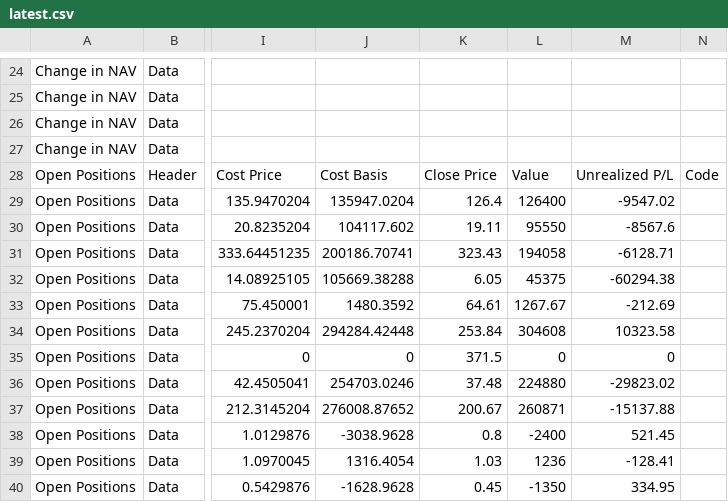
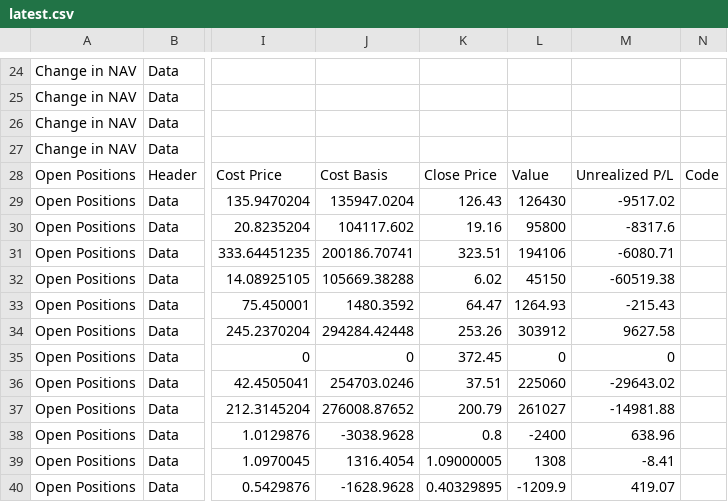
Before and after one commit to lunaman81/sentinel, a CSV file: latest.csv, drawn as a sheet; only a part is shown, gaps mark what is left out; the diff covers the shown part only; the diff names each change by its address in the sheet, - before the commit and + after, or states it on an @@ line.

```diff
--- a/latest.csv
+++ b/latest.csv
-K29: 126.4
+K29: 126.43
-L29: 126400
+L29: 126430
-M29: -9547.02
+M29: -9517.02
-K30: 19.11
+K30: 19.16
-L30: 95550
+L30: 95800
-M30: -8567.6
+M30: -8317.6
-K31: 323.43
+K31: 323.51
-L31: 194058
+L31: 194106
-M31: -6128.71
+M31: -6080.71
-K32: 6.05
+K32: 6.02
-L32: 45375
+L32: 45150
-M32: -60294.38
+M32: -60519.38
-K33: 64.61
+K33: 64.47
-L33: 1267.67
+L33: 1264.93
-M33: -212.69
+M33: -215.43
-K34: 253.84
+K34: 253.26
-L34: 304608
+L34: 303912
-M34: 10323.58
+M34: 9627.58
-K35: 371.5
+K35: 372.45
-K36: 37.48
+K36: 37.51
-L36: 224880
+L36: 225060
-M36: -29823.02
+M36: -29643.02
-K37: 200.67
+K37: 200.79
-L37: 260871
+L37: 261027
-M37: -15137.88
+M37: -14981.88
-M38: 521.45
+M38: 638.96
-K39: 1.03
+K39: 1.09000005
-L39: 1236
+L39: 1308
-M39: -128.41
+M39: -8.41
-K40: 0.45
+K40: 0.40329895
-L40: -1350
+L40: -1209.9
-M40: 334.95
+M40: 419.07
```
Also changed, not shown: 19 edited cells elsewhere in this file, 1 other file.
